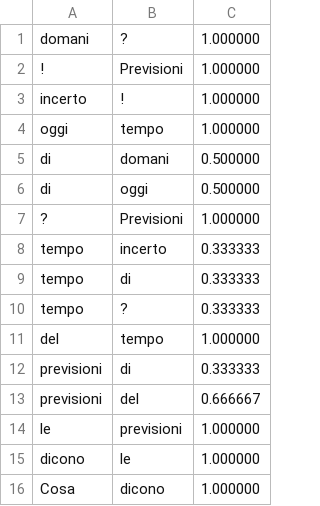
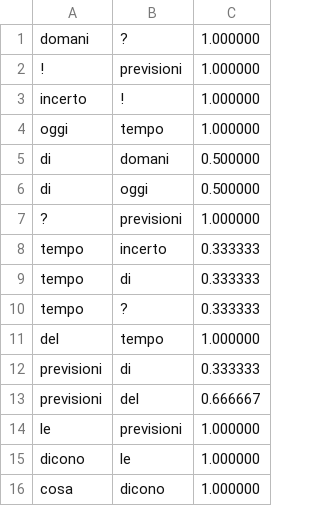
Before and after one commit to Simon-oid/TextGenerator, a CSV file: output.csv, drawn as a sheet.

```diff
--- a/output.csv
+++ b/output.csv
@@ -1,3 +1,3 @@
 domani,?,1.000000
-!,Previsioni,1.000000
+!,previsioni,1.000000
 incerto,!,1.000000
@@ -6,3 +6,3 @@ di,domani,0.500000
 di,oggi,0.500000
-?,Previsioni,1.000000
+?,previsioni,1.000000
 tempo,incerto,0.333333
@@ -15,2 +15,2 @@ le,previsioni,1.000000
 dicono,le,1.000000
-Cosa,dicono,1.000000
+cosa,dicono,1.000000
```
Also changed, not shown: 26 other files.
